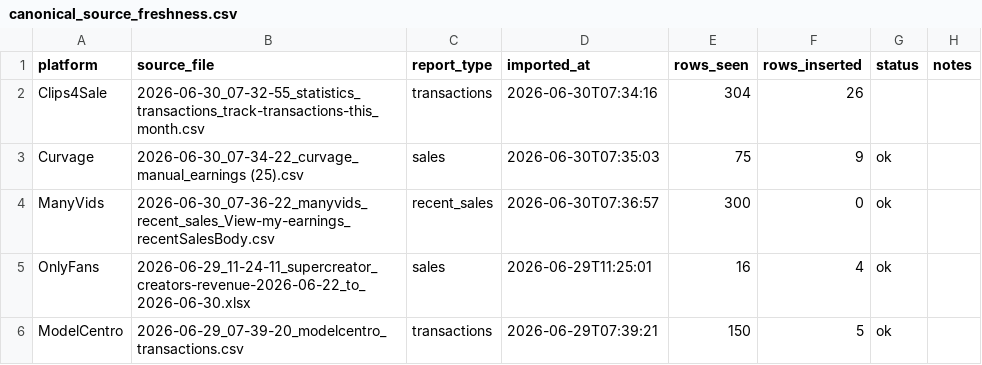
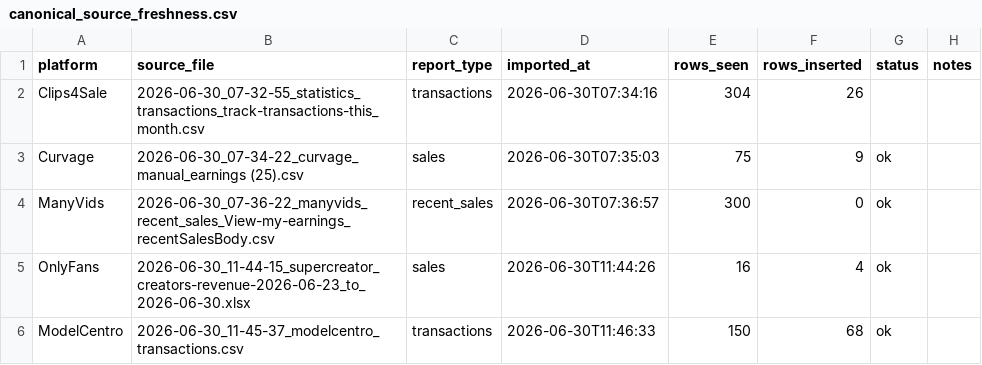
Before and after one commit to Trippaeon3/creator-sales-dashboard-public-2ba6b9a86c53, a CSV file: data/canonical_source_freshness.csv, drawn as a sheet.

```diff
--- a/data/canonical_source_freshness.csv
+++ b/data/canonical_source_freshness.csv
@@ -4,3 +4,3 @@ Curvage,2026-06-30_07-34-22_curvage_manual_earnings (25).csv,sales,2026-06-30T07
 ManyVids,2026-06-30_07-36-22_manyvids_recent_sales_View-my-earnings_recentSalesBody.csv,recent_sales,2026-06-30T07:36:57,300,0,ok,
-OnlyFans,2026-06-29_11-24-11_supercreator_creators-revenue-2026-06-22_to_2026-06-30.xlsx,sales,2026-06-29T11:25:01,16,4,ok,
-ModelCentro,2026-06-29_07-39-20_modelcentro_transactions.csv,transactions,2026-06-29T07:39:21,150,5,ok,
+OnlyFans,2026-06-30_11-44-15_supercreator_creators-revenue-2026-06-23_to_2026-06-30.xlsx,sales,2026-06-30T11:44:26,16,4,ok,
+ModelCentro,2026-06-30_11-45-37_modelcentro_transactions.csv,transactions,2026-06-30T11:46:33,150,68,ok,
```
Also changed, not shown: data/daily_item_sales.csv, data/daily_platform_sales.csv, 18 other files.
